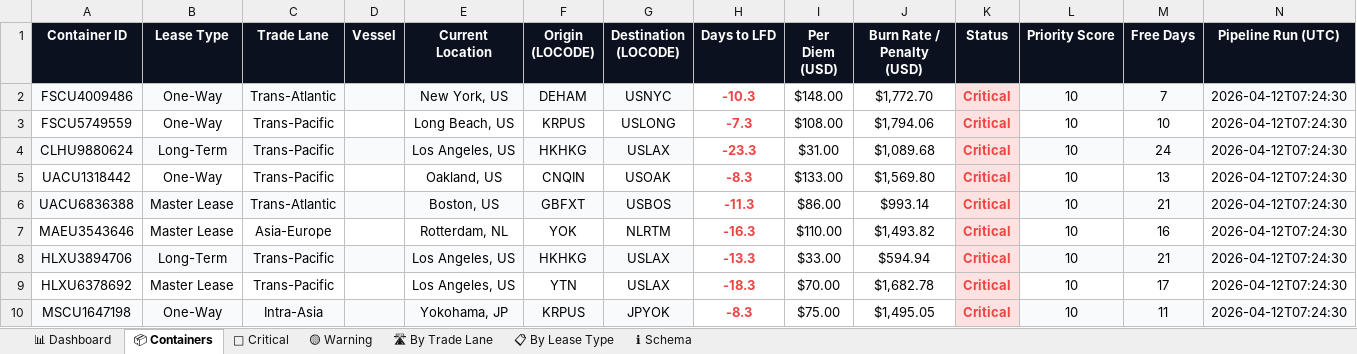
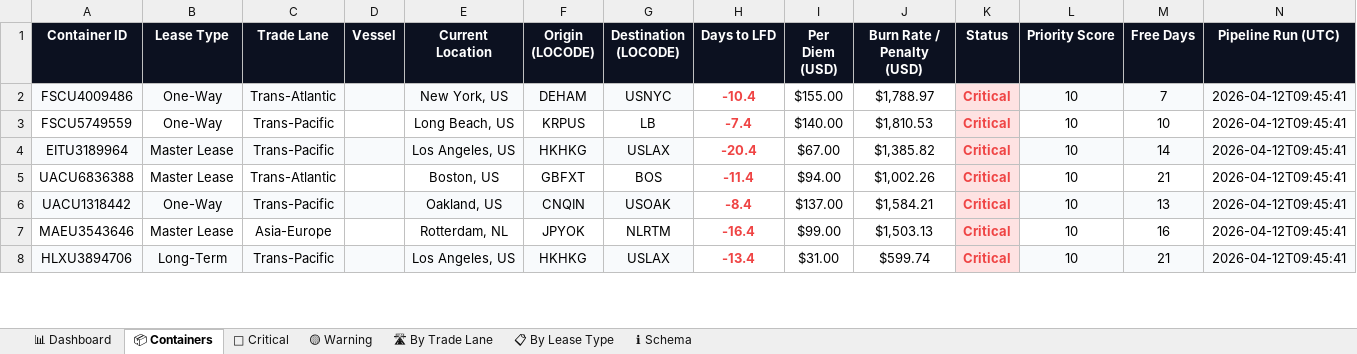
Before and after one commit to rahulmistry18/Reposea_container_optimizer, an Excel workbook: data/exports/reposea_report.xlsx, sheet 📦 Containers, drawn as a sheet; only a part is shown; values as stored, in another font and other column widths than the file's, no borders; table styles not drawn; removed rows and columns are numbered as before the commit, all else as after; the diff covers the shown part only; the diff names each change by its address in the sheet, - before the commit and + after, or states it on an @@ line.

Commit message:
chore(data): pipeline run 2026-04-12T01:45:43Z [skip ci]

```diff
--- a/data/exports/reposea_report.xlsx (sheet 📦 Containers)
+++ b/data/exports/reposea_report.xlsx (sheet 📦 Containers)
-H2 (Days to LFD): -10.3
+H2 (Days to LFD): -10.4
-I2 (Per Diem (USD)): $148.00
+I2 (Per Diem (USD)): $155.00
-J2 (Burn Rate / Penalty (USD)): $1,772.70
+J2 (Burn Rate / Penalty (USD)): $1,788.97
-N2:N4 (Pipeline Run (UTC)): 2026-04-12T07:24:30
+N2:N4 (Pipeline Run (UTC)): 2026-04-12T09:45:41
-G3 (Destination (LOCODE)): USLONG
+G3 (Destination (LOCODE)): LB
-H3 (Days to LFD): -7.3
+H3 (Days to LFD): -7.4
-I3 (Per Diem (USD)): $108.00
+I3 (Per Diem (USD)): $140.00
-J3 (Burn Rate / Penalty (USD)): $1,794.06
+J3 (Burn Rate / Penalty (USD)): $1,810.53
-A4 (Container ID): CLHU9880624
+A4 (Container ID): EITU3189964
-B4 (Lease Type): Long-Term
+B4 (Lease Type): Master Lease
-H4 (Days to LFD): -23.3
+H4 (Days to LFD): -20.4
-I4 (Per Diem (USD)): $31.00
+I4 (Per Diem (USD)): $67.00
-J4 (Burn Rate / Penalty (USD)): $1,089.68
+J4 (Burn Rate / Penalty (USD)): $1,385.82
-M4 (Free Days): 24
+M4 (Free Days): 14
+row 5: UACU6836388 | Master Lease | Trans-Atlantic |  | Boston, US | GBFXT | BOS | -11.4 | $94.00 | $1,002.26 | Critical | 10 | 21 | 2026-04-12T09:45:41
-A6:G6 fill: none
+A6:G6 fill: #F8FAFC
-H6 (Days to LFD): -8.3
+H6 (Days to LFD): -8.4
-I6 (Per Diem (USD)): $133.00
+I6 (Per Diem (USD)): $137.00
-J6 (Burn Rate / Penalty (USD)): $1,569.80
+J6 (Burn Rate / Penalty (USD)): $1,584.21
-L6:N6 fill: none
+L6:N6 fill: #F8FAFC
-N6 (Pipeline Run (UTC)): 2026-04-12T07:24:30
+N6 (Pipeline Run (UTC)): 2026-04-12T09:45:41
-row 6: UACU6836388 | Master Lease | Trans-Atlantic |  | Boston, US | GBFXT | USBOS | -11.3 | $86.00 | $993.14 | Critical | 10 | 21 | 2026-04-12T07:24:30
-F7 (Origin (LOCODE)): YOK
+F7 (Origin (LOCODE)): JPYOK
-H7 (Days to LFD): -16.3
+H7 (Days to LFD): -16.4
-I7 (Per Diem (USD)): $110.00
+I7 (Per Diem (USD)): $99.00
-J7 (Burn Rate / Penalty (USD)): $1,493.82
+J7 (Burn Rate / Penalty (USD)): $1,503.13
-N7:N8 (Pipeline Run (UTC)): 2026-04-12T07:24:30
+N7:N8 (Pipeline Run (UTC)): 2026-04-12T09:45:41
-H8 (Days to LFD): -13.3
+H8 (Days to LFD): -13.4
-I8 (Per Diem (USD)): $33.00
+I8 (Per Diem (USD)): $31.00
-J8 (Burn Rate / Penalty (USD)): $594.94
+J8 (Burn Rate / Penalty (USD)): $599.74
-row 9: HLXU6378692 | Master Lease | Trans-Pacific |  | Los Angeles, US | YTN | USLAX | -18.3 | $70.00 | $1,682.78 | Critical | 10 | 17 | 2026-04-12T07:24:30
-row 10: MSCU1647198 | One-Way | Intra-Asia |  | Yokohama, JP | KRPUS | JPYOK | -8.3 | $75.00 | $1,495.05 | Critical | 10 | 11 | 2026-04-12T07:24:30
```
Also changed, not shown: 10 added rows, 8 removed rows, 73 edited cells and cell formats elsewhere in this sheet, sheet 🔴 Critical, sheet 🛣 By Trade Lane, sheet 📊 Dashboard, sheet 📋 By Lease Type, sheet 🟡 Warning, 7 other files.
